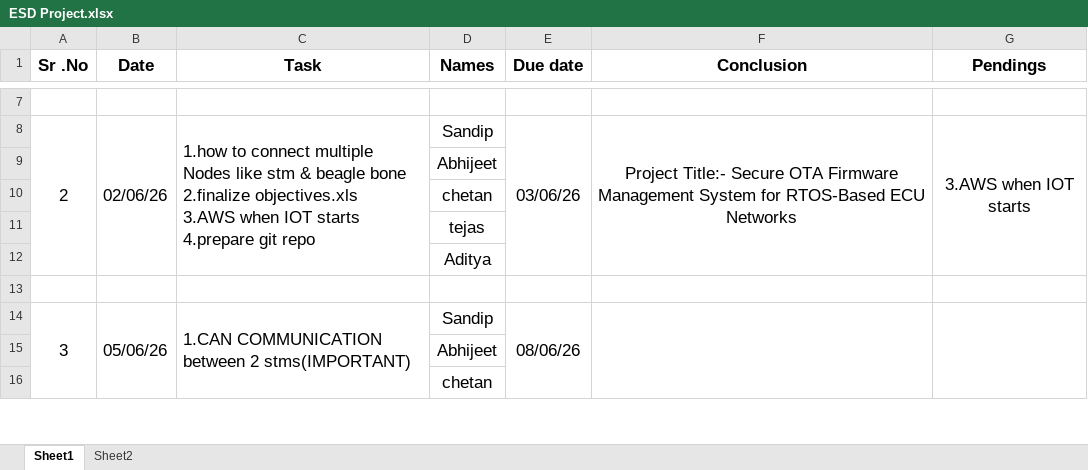
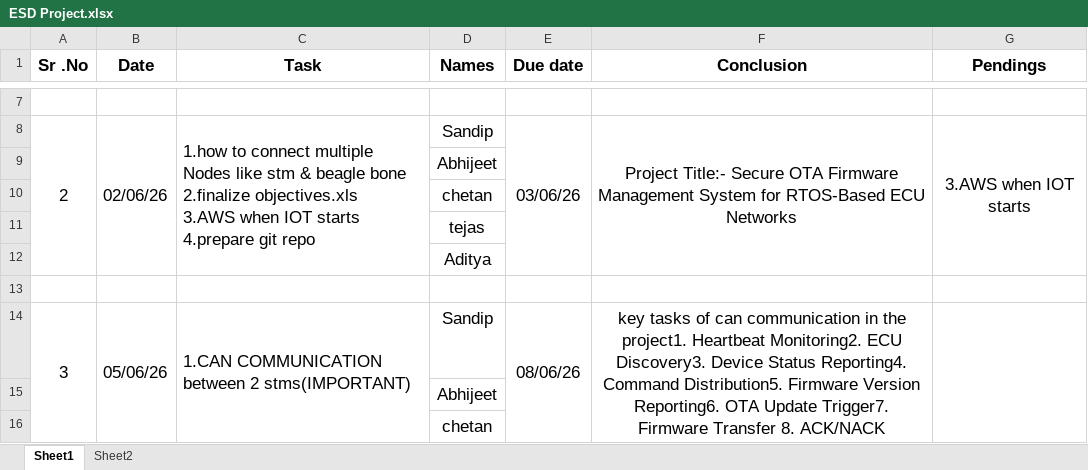
Before and after one commit to chetan1126/OTA_Bootloader, an Excel workbook: ESD Project.xlsx, sheet Sheet1, drawn as a sheet; only a part is shown, gaps mark what is left out; values as stored, in another font and other column widths than the file's, no borders; the diff names each change by its address in the sheet, - before the commit and + after, or states it on an @@ line.

Commit message:
sheet2 updated

```diff
--- a/ESD Project.xlsx (sheet Sheet1)
+++ b/ESD Project.xlsx (sheet Sheet1)
-F14 (Conclusion): (empty)
+F14 (Conclusion): key tasks of can communication in the project1. Heartbeat Monitoring2. ECU Discovery3. Device Status Reporting4. Command Distribution5. Firmware Version Reporting6. OTA Update Trigger7. Firmware Transfer 8. ACK/NACK Mechanism9. OTA Progress Reporting10. Error Diagnostics
```
Also changed, not shown: sheet Sheet2.
